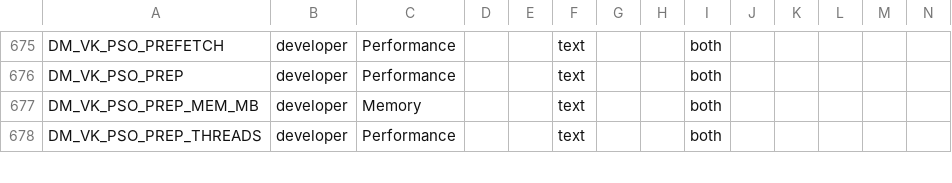
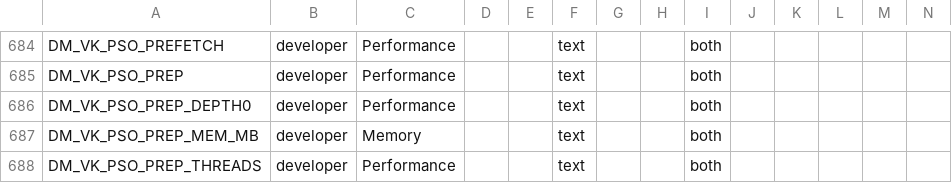
Before and after one commit to Alliance-Sky/peanuts-native, a TSV file: docs/advanced_settings.tsv, drawn as a sheet; only a part is shown, gaps mark what is left out; rows hold the shown columns only; the diff covers the shown part only; the diff names each change by its address in the sheet, - before the commit and + after, or states it on an @@ line.

```diff
--- a/docs/advanced_settings.tsv
+++ b/docs/advanced_settings.tsv
+row 686: DM_VK_PSO_PREP_DEPTH0 | developer | Performance |  |  | text |  |  | both
```
Also changed, not shown: 10 added rows elsewhere in this file, docs/env_switches.tsv, 5 other files.
